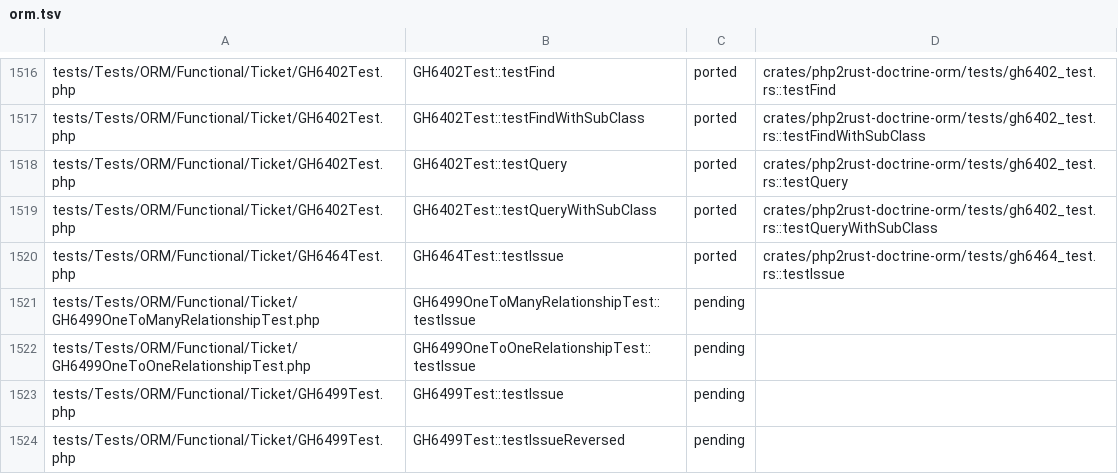
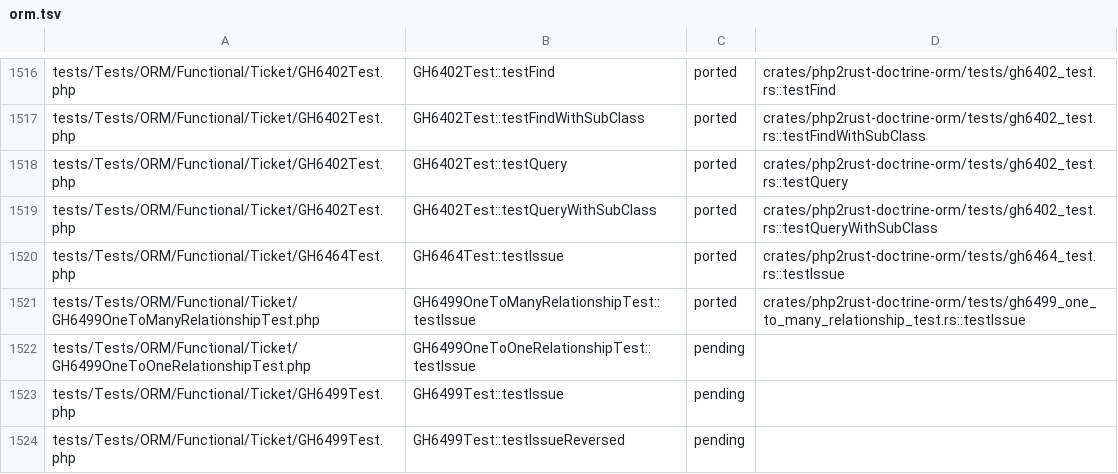
Before and after one commit to D-Nations/php2rust-doctrine-orm, a TSV file: parity/doctrine/orm.tsv, drawn as a sheet; only a part is shown, gaps mark what is left out.

```diff
--- a/parity/doctrine/orm.tsv
+++ b/parity/doctrine/orm.tsv
@@ -1520,3 +1520,3 @@ tests/Tests/ORM/Functional/Ticket/GH6402Test.php	GH6402Test::testQueryWithSubCla
 tests/Tests/ORM/Functional/Ticket/GH6464Test.php	GH6464Test::testIssue	ported	crates/php2rust-doctrine-orm/tests/gh6464_test.rs::testIssue
-tests/Tests/ORM/Functional/Ticket/GH6499OneToManyRelationshipTest.php	GH6499OneToManyRelationshipTest::testIssue	pending	
+tests/Tests/ORM/Functional/Ticket/GH6499OneToManyRelationshipTest.php	GH6499OneToManyRelationshipTest::testIssue	ported	crates/php2rust-doctrine-orm/tests/gh6499_one_to_many_relationship_test.rs::testIssue
 tests/Tests/ORM/Functional/Ticket/GH6499OneToOneRelationshipTest.php	GH6499OneToOneRelationshipTest::testIssue	pending	
```
Also changed, not shown: parity/sources.tsv, 1 other file.
